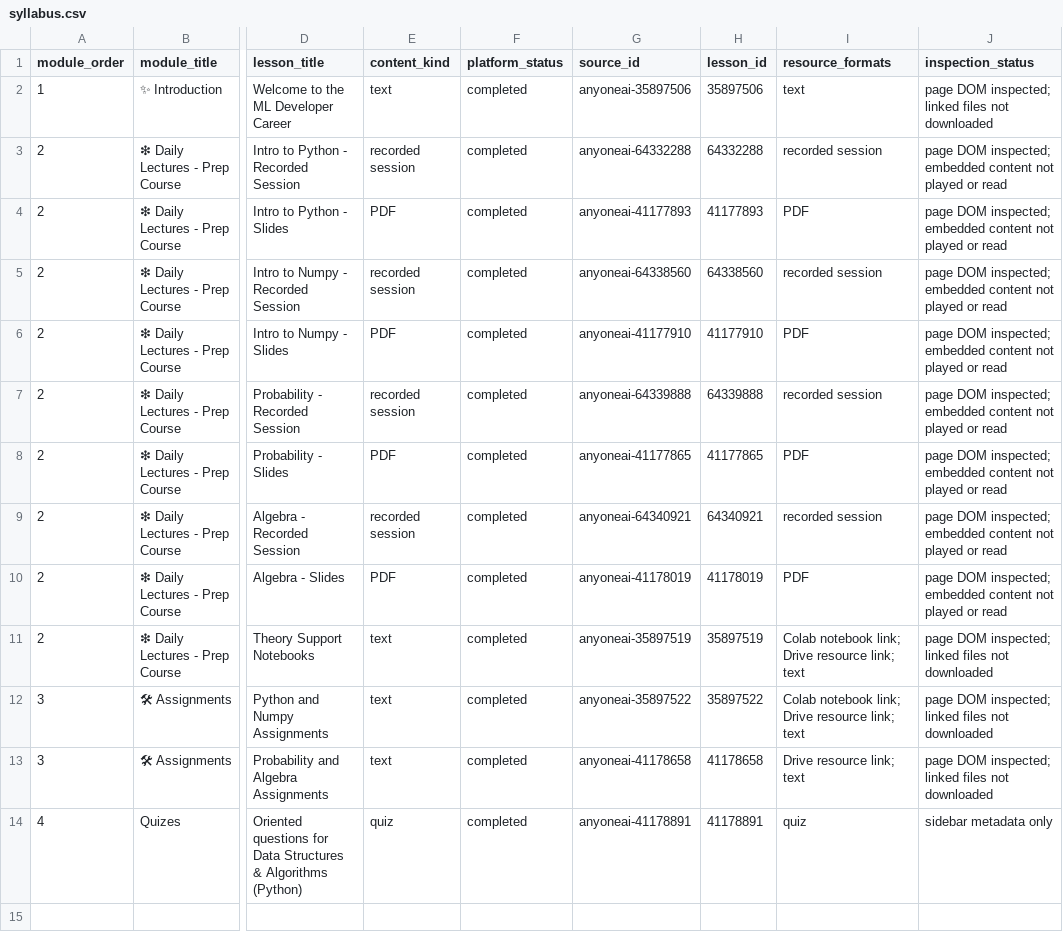
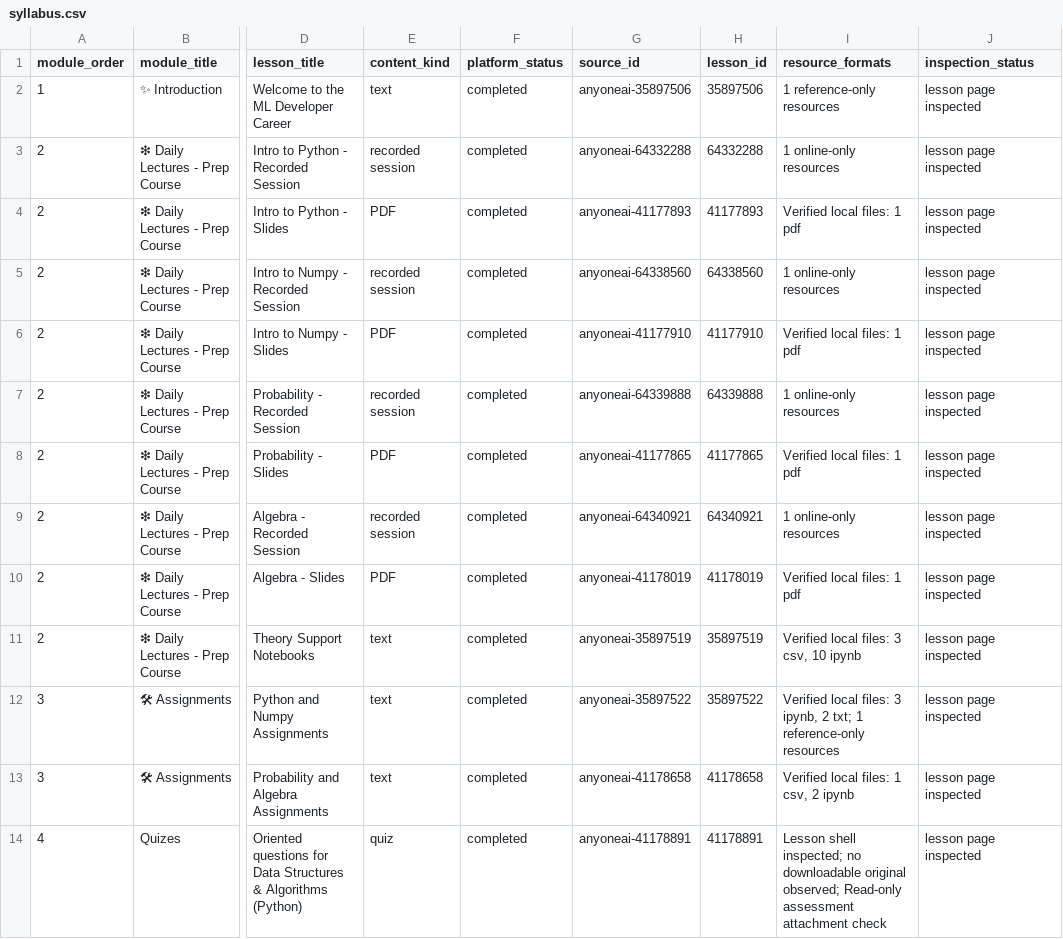
Before and after one commit to Franccesco1907/anyone-ml-ai-course, a CSV file: courses/01-ml-developer-career-prep/syllabus.csv, drawn as a sheet; only a part is shown, gaps mark what is left out; the diff names each change by its address in the sheet, - before the commit and + after, or states it on an @@ line.

```diff
--- a/courses/01-ml-developer-career-prep/syllabus.csv
+++ b/courses/01-ml-developer-career-prep/syllabus.csv
-I2 (resource_formats): text
+I2 (resource_formats): 1 reference-only resources
-J2 (inspection_status): page DOM inspected; linked files not downloaded
+J2 (inspection_status): lesson page inspected
-I3 (resource_formats): recorded session
+I3 (resource_formats): 1 online-only resources
-J3:J10 (inspection_status): page DOM inspected; embedded content not played or read
+J3:J10 (inspection_status): lesson page inspected
-I4 (resource_formats): PDF
+I4 (resource_formats): Verified local files: 1 pdf
-I5 (resource_formats): recorded session
+I5 (resource_formats): 1 online-only resources
-I6 (resource_formats): PDF
+I6 (resource_formats): Verified local files: 1 pdf
-I7 (resource_formats): recorded session
+I7 (resource_formats): 1 online-only resources
-I8 (resource_formats): PDF
+I8 (resource_formats): Verified local files: 1 pdf
-I9 (resource_formats): recorded session
+I9 (resource_formats): 1 online-only resources
-I10 (resource_formats): PDF
+I10 (resource_formats): Verified local files: 1 pdf
-I11 (resource_formats): Colab notebook link; Drive resource link; text
+I11 (resource_formats): Verified local files: 3 csv, 10 ipynb
-J11:J13 (inspection_status): page DOM inspected; linked files not downloaded
+J11:J13 (inspection_status): lesson page inspected
-I12 (resource_formats): Colab notebook link; Drive resource link; text
+I12 (resource_formats): Verified local files: 3 ipynb, 2 txt; 1 reference-only resources
-I13 (resource_formats): Drive resource link; text
+I13 (resource_formats): Verified local files: 1 csv, 2 ipynb
-I14 (resource_formats): quiz
+I14 (resource_formats): Lesson shell inspected; no downloadable original observed; Read-only assessment attachment check
-J14 (inspection_status): sidebar metadata only
+J14 (inspection_status): lesson page inspected
```
Also changed, not shown: courses/02-ml-foundations/syllabus.csv, courses/03-data-science/syllabus.csv, 32 other files.
